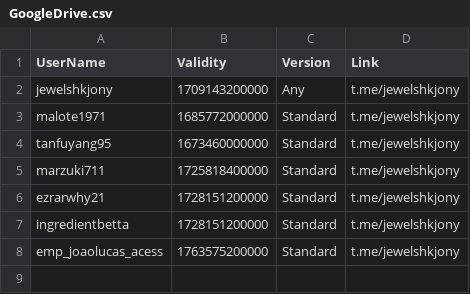
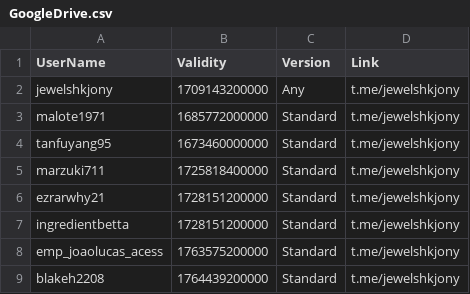
Before and after one commit to jewelshkjony/PublicFolder, a CSV file: GoogleDrive.csv, drawn as a sheet.

Commit message:
Update GoogleDrive.csv

```diff
--- a/GoogleDrive.csv
+++ b/GoogleDrive.csv
@@ -8 +8,2 @@ ingredientbetta,1728151200000,Standard,t.me/jewelshkjony
 emp_joaolucas_acess,1763575200000,Standard,t.me/jewelshkjony
+blakeh2208,1764439200000,Standard,t.me/jewelshkjony
```
